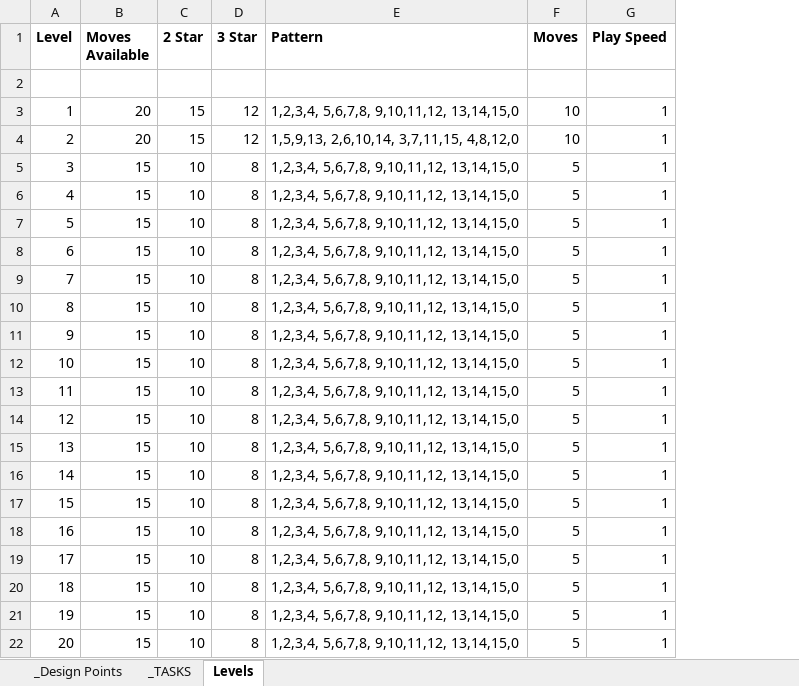
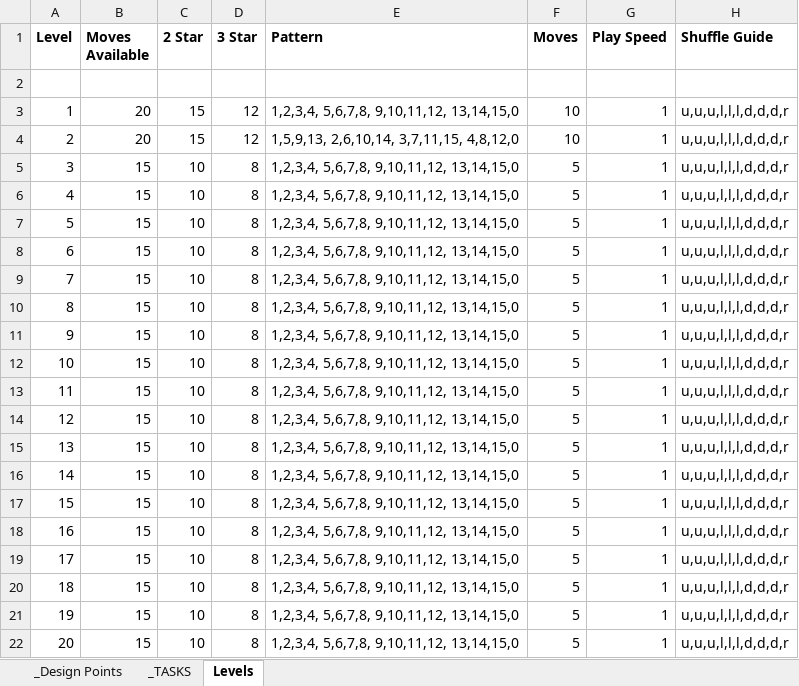
Before and after one commit to svv9677/ProjectUnity1, an Excel workbook: Design/Levels.xlsx, sheet Levels, drawn as a sheet; values as stored, in another font and other column widths than the file's, no borders; the diff names each change by its address in the sheet, - before the commit and + after, or states it on an @@ line.

Commit message:
Added shuffle guide to level blueprints

```diff
--- a/Design/Levels.xlsx (sheet Levels)
+++ b/Design/Levels.xlsx (sheet Levels)
+column H (Shuffle Guide), rows 3-22: all u,u,u,l,l,l,d,d,d,r
```
Also changed, not shown: sheet _TASKS, 2 other files.
